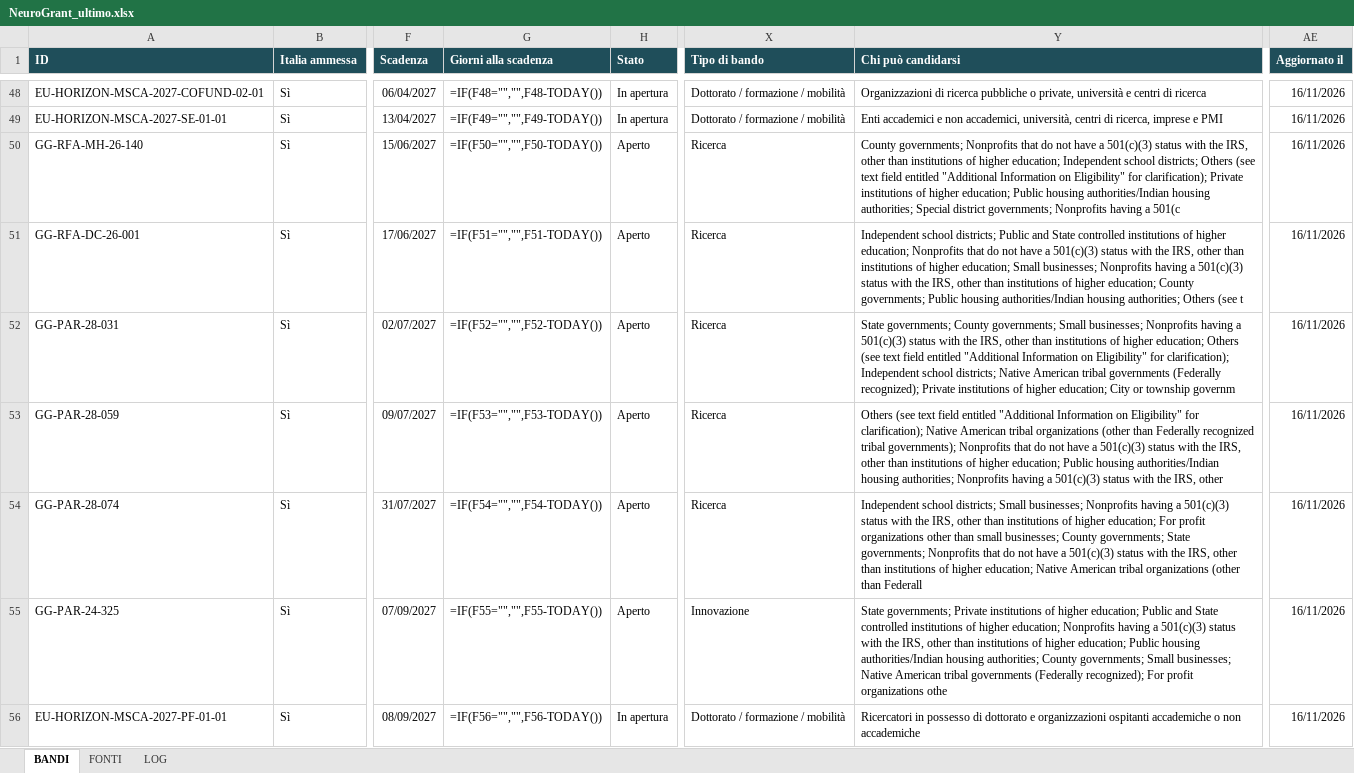
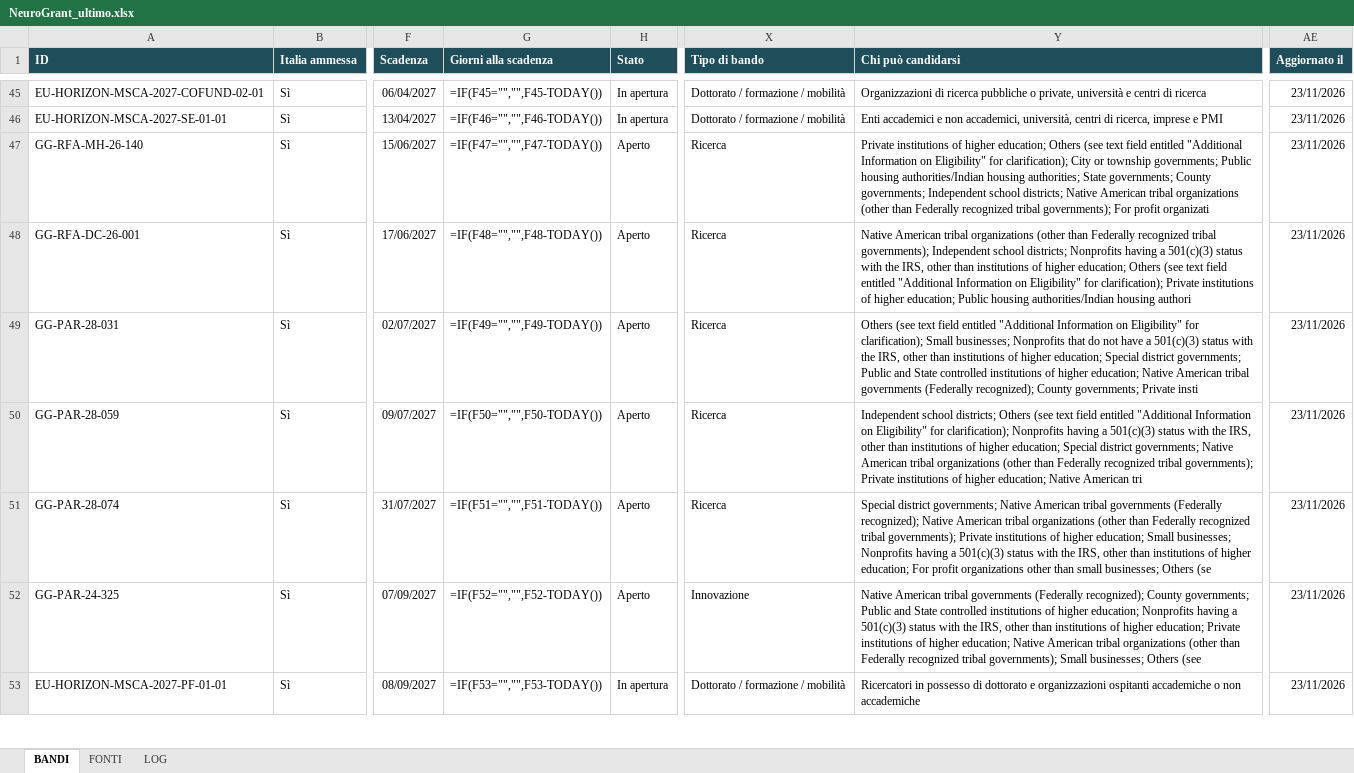
Before and after one commit to Stefanodoro91/GrantFinder, an Excel workbook: report/NeuroGrant_ultimo.xlsx, sheet BANDI, drawn as a sheet; only a part is shown, gaps mark what is left out; values as stored, in another font and other column widths than the file's, no borders; formulas without a stored value are shown as written; conditional formats not drawn; addresses are those after the commit; the diff covers the shown part only; the diff names each change by its address in the sheet, - before the commit and + after, or states it on an @@ line.

```diff
--- a/report/NeuroGrant_ultimo.xlsx (sheet BANDI)
+++ b/report/NeuroGrant_ultimo.xlsx (sheet BANDI)
-G45 (Giorni alla scadenza): =IF(F48="","",F48-TODAY())
+G45 (Giorni alla scadenza): =IF(F45="","",F45-TODAY())
-AE45:AE53 (Aggiornato il): 16/11/2026
+AE45:AE53 (Aggiornato il): 23/11/2026
-G46 (Giorni alla scadenza): =IF(F49="","",F49-TODAY())
+G46 (Giorni alla scadenza): =IF(F46="","",F46-TODAY())
-G47 (Giorni alla scadenza): =IF(F50="","",F50-TODAY())
+G47 (Giorni alla scadenza): =IF(F47="","",F47-TODAY())
-Y47 (Chi può candidarsi): County governments; Nonprofits that do not have a 501(c)(3) status with the IRS, other than institutions of higher education; Independent school districts; Others (see text field entitled "Additional Information on Eligibility" for clarification); Private institutions of higher education; Public housing authorities/Indian housing authorities; Special district governments; Nonprofits having a 501(c
+Y47 (Chi può candidarsi): Private institutions of higher education; Others (see text field entitled "Additional Information on Eligibility" for clarification); City or township governments; Public housing authorities/Indian housing authorities; State governments; County governments; Independent school districts; Native American tribal organizations (other than Federally recognized tribal governments); For profit organizati
-G48 (Giorni alla scadenza): =IF(F51="","",F51-TODAY())
+G48 (Giorni alla scadenza): =IF(F48="","",F48-TODAY())
-Y48 (Chi può candidarsi): Independent school districts; Public and State controlled institutions of higher education; Nonprofits that do not have a 501(c)(3) status with the IRS, other than institutions of higher education; Small businesses; Nonprofits having a 501(c)(3) status with the IRS, other than institutions of higher education; County governments; Public housing authorities/Indian housing authorities; Others (see t
+Y48 (Chi può candidarsi): Native American tribal organizations (other than Federally recognized tribal governments); Independent school districts; Nonprofits having a 501(c)(3) status with the IRS, other than institutions of higher education; Others (see text field entitled "Additional Information on Eligibility" for clarification); Private institutions of higher education; Public housing authorities/Indian housing authori
-G49 (Giorni alla scadenza): =IF(F52="","",F52-TODAY())
+G49 (Giorni alla scadenza): =IF(F49="","",F49-TODAY())
-Y49 (Chi può candidarsi): State governments; County governments; Small businesses; Nonprofits having a 501(c)(3) status with the IRS, other than institutions of higher education; Others (see text field entitled "Additional Information on Eligibility" for clarification); Independent school districts; Native American tribal governments (Federally recognized); Private institutions of higher education; City or township governm
+Y49 (Chi può candidarsi): Others (see text field entitled "Additional Information on Eligibility" for clarification); Small businesses; Nonprofits that do not have a 501(c)(3) status with the IRS, other than institutions of higher education; Special district governments; Public and State controlled institutions of higher education; Native American tribal governments (Federally recognized); County governments; Private insti
-G50 (Giorni alla scadenza): =IF(F53="","",F53-TODAY())
+G50 (Giorni alla scadenza): =IF(F50="","",F50-TODAY())
-Y50 (Chi può candidarsi): Others (see text field entitled "Additional Information on Eligibility" for clarification); Native American tribal organizations (other than Federally recognized tribal governments); Nonprofits that do not have a 501(c)(3) status with the IRS, other than institutions of higher education; Public housing authorities/Indian housing authorities; Nonprofits having a 501(c)(3) status with the IRS, other
+Y50 (Chi può candidarsi): Independent school districts; Others (see text field entitled "Additional Information on Eligibility" for clarification); Nonprofits having a 501(c)(3) status with the IRS, other than institutions of higher education; Special district governments; Native American tribal organizations (other than Federally recognized tribal governments); Private institutions of higher education; Native American tri
-G51 (Giorni alla scadenza): =IF(F54="","",F54-TODAY())
+G51 (Giorni alla scadenza): =IF(F51="","",F51-TODAY())
-Y51 (Chi può candidarsi): Independent school districts; Small businesses; Nonprofits having a 501(c)(3) status with the IRS, other than institutions of higher education; For profit organizations other than small businesses; County governments; State governments; Nonprofits that do not have a 501(c)(3) status with the IRS, other than institutions of higher education; Native American tribal organizations (other than Federall
+Y51 (Chi può candidarsi): Special district governments; Native American tribal governments (Federally recognized); Native American tribal organizations (other than Federally recognized tribal governments); Private institutions of higher education; Small businesses; Nonprofits having a 501(c)(3) status with the IRS, other than institutions of higher education; For profit organizations other than small businesses; Others (se
-G52 (Giorni alla scadenza): =IF(F55="","",F55-TODAY())
+G52 (Giorni alla scadenza): =IF(F52="","",F52-TODAY())
-Y52 (Chi può candidarsi): State governments; Private institutions of higher education; Public and State controlled institutions of higher education; Nonprofits having a 501(c)(3) status with the IRS, other than institutions of higher education; Public housing authorities/Indian housing authorities; County governments; Small businesses; Native American tribal governments (Federally recognized); For profit organizations othe
+Y52 (Chi può candidarsi): Native American tribal governments (Federally recognized); County governments; Public and State controlled institutions of higher education; Nonprofits having a 501(c)(3) status with the IRS, other than institutions of higher education; Private institutions of higher education; Native American tribal organizations (other than Federally recognized tribal governments); Small businesses; Others (see
-G53 (Giorni alla scadenza): =IF(F56="","",F56-TODAY())
+G53 (Giorni alla scadenza): =IF(F53="","",F53-TODAY())
```
Also changed, not shown: 16 added rows, 26 removed rows and 552 edited cells elsewhere in this sheet, sheet FONTI, sheet LOG, 1 other file.
